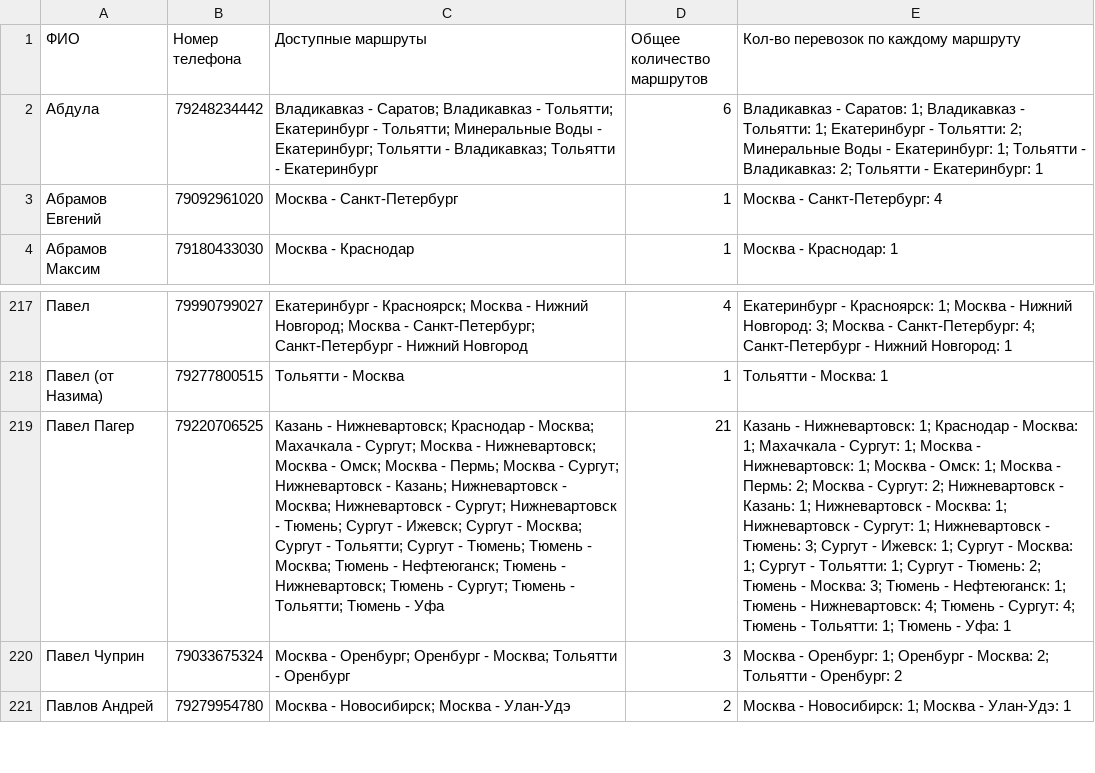
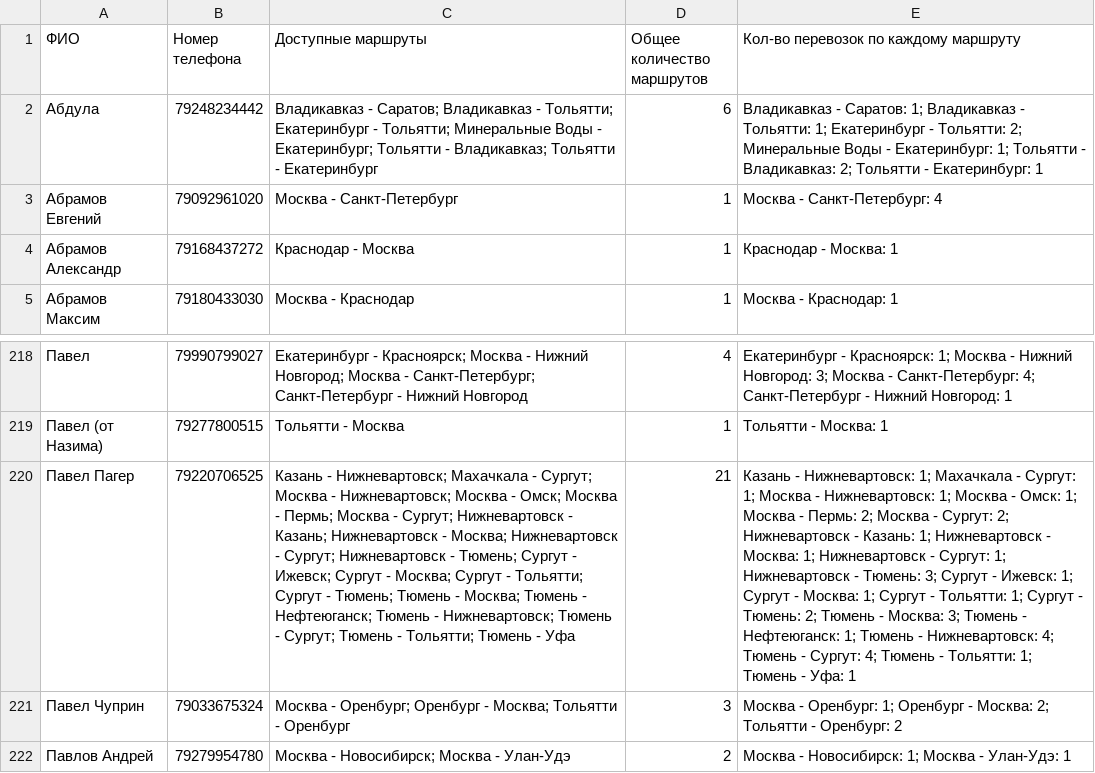
Before and after one commit to qwezyid/TimDispatcher, a CSV file: public/data/1_сведения_о_водителях.csv, drawn as a sheet; only a part is shown, gaps mark what is left out; addresses are those after the commit; the diff names each change by its address in the sheet, - before the commit and + after, or states it on an @@ line.

Commit message:
Update 1_сведения_о_водителях.csv

```diff
--- a/public/data/1_сведения_о_водителях.csv
+++ b/public/data/1_сведения_о_водителях.csv
+row 4: Абрамов Александр | 79168437272 | Краснодар - Москва | 1 | Краснодар - Москва: 1
-C220 (Доступные маршруты): …- Нижневартовск; Краснодар - Москва; Махачкала -…
+C220 (Доступные маршруты): …- Нижневартовск; Махачкала -…
-E220: …Нижневартовск: 1; Краснодар - Москва: 1; Махачкала -…
+E220: …Нижневартовск: 1; Махачкала -…
```
